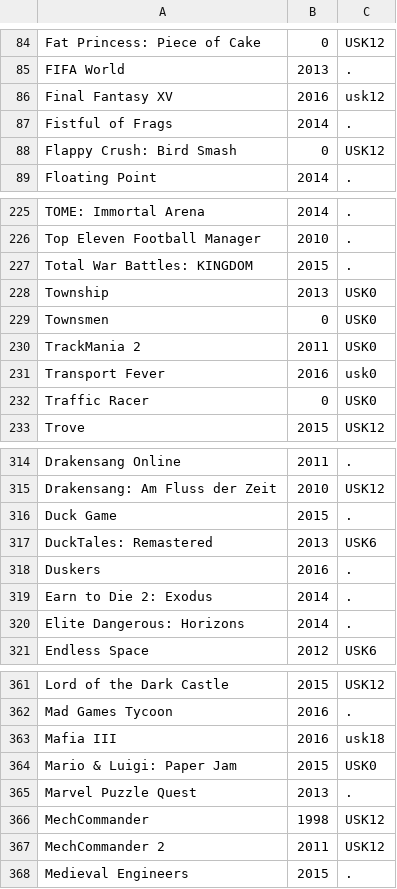
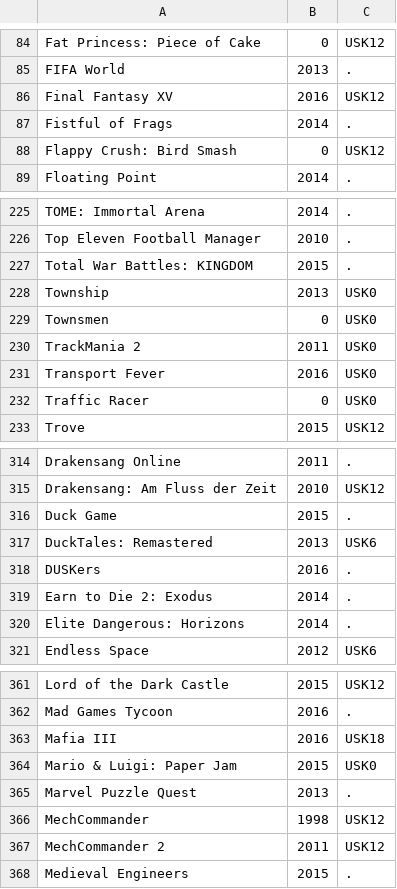
Before and after one commit to VDVC/Survey, a TSV file: daten/no-ogdb.tsv, drawn as a sheet; only a part is shown, gaps mark what is left out; the diff covers the shown part only.

```diff
--- a/daten/no-ogdb.tsv
+++ b/daten/no-ogdb.tsv
@@ -85,3 +85,3 @@
 "FIFA World"	2013	"."
-"Final Fantasy XV"	2016	"usk12"
+"Final Fantasy XV"	2016	"USK12"
 "Fistful of Frags"	2014	"."
@@ -230,3 +230,3 @@
 "TrackMania 2"	2011	"USK0"
-"Transport Fever"	2016	"usk0"
+"Transport Fever"	2016	"USK0"
 "Traffic Racer"	0	"USK0"
@@ -317,3 +317,3 @@
 "DuckTales: Remastered"	2013	"USK6"
-"Duskers"	2016	"."
+"DUSKers"	2016	"."
 "Earn to Die 2: Exodus"	2014	"."
@@ -362,3 +362,3 @@
 "Mad Games Tycoon"	2016	"."
-"Mafia III"	2016	"usk18"
+"Mafia III"	2016	"USK18"
 "Mario & Luigi: Paper Jam"	2015	"USK0"
```
Also changed, not shown: 9 edited cells elsewhere in this file, daten/2016/freigabe-alter.tsv, daten/2016/titel.tsv, 5 other files.
